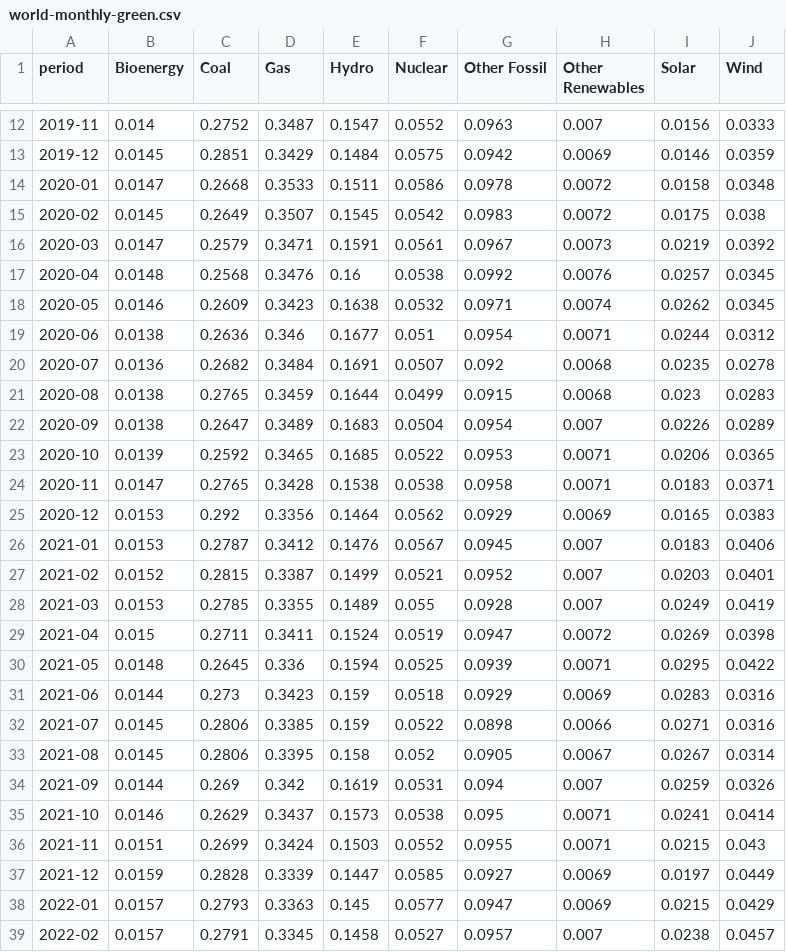
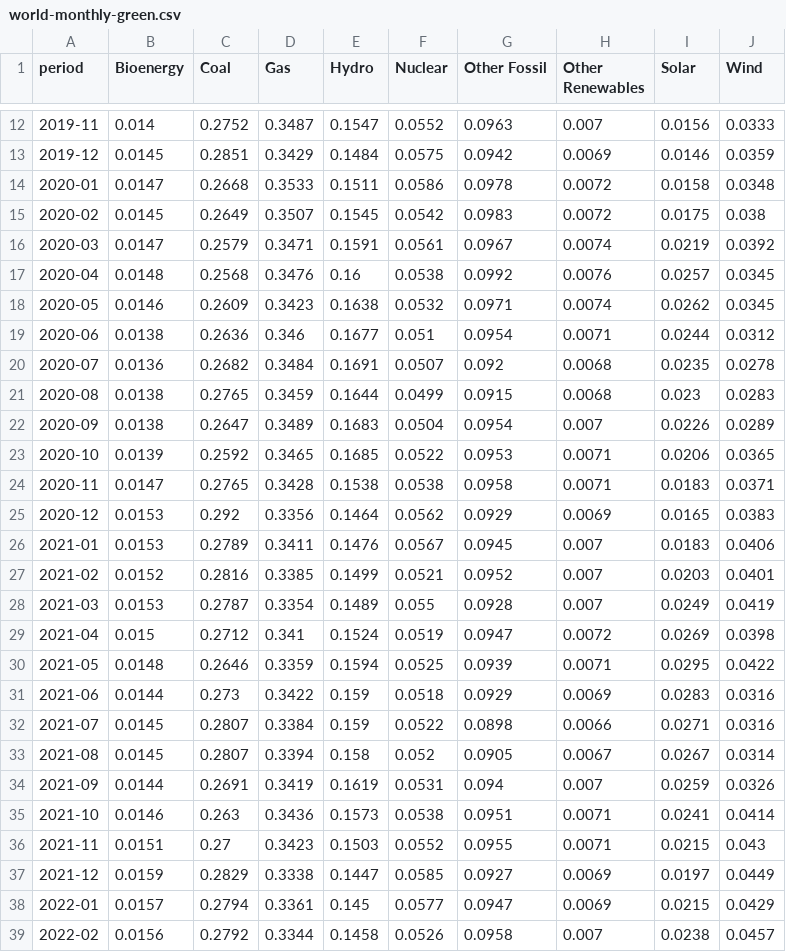
Before and after one commit to digital4better/data, a CSV file: data/mix/world-monthly-green.csv, drawn as a sheet; only a part is shown, gaps mark what is left out; the diff covers the shown part only.

```diff
--- a/data/mix/world-monthly-green.csv
+++ b/data/mix/world-monthly-green.csv
@@ -15,3 +15,3 @@ period,Bioenergy,Coal,Gas,Hydro,Nuclear,Other Fossil,Other Renewables,Solar,Wind
 2020-02,0.0145,0.2649,0.3507,0.1545,0.0542,0.0983,0.0072,0.0175,0.038
-2020-03,0.0147,0.2579,0.3471,0.1591,0.0561,0.0967,0.0073,0.0219,0.0392
+2020-03,0.0147,0.2579,0.3471,0.1591,0.0561,0.0967,0.0074,0.0219,0.0392
 2020-04,0.0148,0.2568,0.3476,0.16,0.0538,0.0992,0.0076,0.0257,0.0345
@@ -25,15 +25,15 @@ period,Bioenergy,Coal,Gas,Hydro,Nuclear,Other Fossil,Other Renewables,Solar,Wind
 2020-12,0.0153,0.292,0.3356,0.1464,0.0562,0.0929,0.0069,0.0165,0.0383
-2021-01,0.0153,0.2787,0.3412,0.1476,0.0567,0.0945,0.007,0.0183,0.0406
-2021-02,0.0152,0.2815,0.3387,0.1499,0.0521,0.0952,0.007,0.0203,0.0401
-2021-03,0.0153,0.2785,0.3355,0.1489,0.055,0.0928,0.007,0.0249,0.0419
-2021-04,0.015,0.2711,0.3411,0.1524,0.0519,0.0947,0.0072,0.0269,0.0398
-2021-05,0.0148,0.2645,0.336,0.1594,0.0525,0.0939,0.0071,0.0295,0.0422
-2021-06,0.0144,0.273,0.3423,0.159,0.0518,0.0929,0.0069,0.0283,0.0316
-2021-07,0.0145,0.2806,0.3385,0.159,0.0522,0.0898,0.0066,0.0271,0.0316
-2021-08,0.0145,0.2806,0.3395,0.158,0.052,0.0905,0.0067,0.0267,0.0314
-2021-09,0.0144,0.269,0.342,0.1619,0.0531,0.094,0.007,0.0259,0.0326
-2021-10,0.0146,0.2629,0.3437,0.1573,0.0538,0.095,0.0071,0.0241,0.0414
-2021-11,0.0151,0.2699,0.3424,0.1503,0.0552,0.0955,0.0071,0.0215,0.043
-2021-12,0.0159,0.2828,0.3339,0.1447,0.0585,0.0927,0.0069,0.0197,0.0449
-2022-01,0.0157,0.2793,0.3363,0.145,0.0577,0.0947,0.0069,0.0215,0.0429
-2022-02,0.0157,0.2791,0.3345,0.1458,0.0527,0.0957,0.007,0.0238,0.0457
+2021-01,0.0153,0.2789,0.3411,0.1476,0.0567,0.0945,0.007,0.0183,0.0406
+2021-02,0.0152,0.2816,0.3385,0.1499,0.0521,0.0952,0.007,0.0203,0.0401
+2021-03,0.0153,0.2787,0.3354,0.1489,0.055,0.0928,0.007,0.0249,0.0419
+2021-04,0.015,0.2712,0.341,0.1524,0.0519,0.0947,0.0072,0.0269,0.0398
+2021-05,0.0148,0.2646,0.3359,0.1594,0.0525,0.0939,0.0071,0.0295,0.0422
+2021-06,0.0144,0.273,0.3422,0.159,0.0518,0.0929,0.0069,0.0283,0.0316
+2021-07,0.0145,0.2807,0.3384,0.159,0.0522,0.0898,0.0066,0.0271,0.0316
+2021-08,0.0145,0.2807,0.3394,0.158,0.052,0.0905,0.0067,0.0267,0.0314
+2021-09,0.0144,0.2691,0.3419,0.1619,0.0531,0.094,0.007,0.0259,0.0326
+2021-10,0.0146,0.263,0.3436,0.1573,0.0538,0.0951,0.0071,0.0241,0.0414
+2021-11,0.0151,0.27,0.3423,0.1503,0.0552,0.0955,0.0071,0.0215,0.043
+2021-12,0.0159,0.2829,0.3338,0.1447,0.0585,0.0927,0.0069,0.0197,0.0449
+2022-01,0.0157,0.2794,0.3361,0.145,0.0577,0.0947,0.0069,0.0215,0.0429
+2022-02,0.0156,0.2792,0.3344,0.1458,0.0526,0.0958,0.007,0.0238,0.0457
```
Also changed, not shown: 92 edited cells elsewhere in this file, data/factor/continent-monthly-green.csv, data/mix/country-monthly-green.csv, 51 other files.
